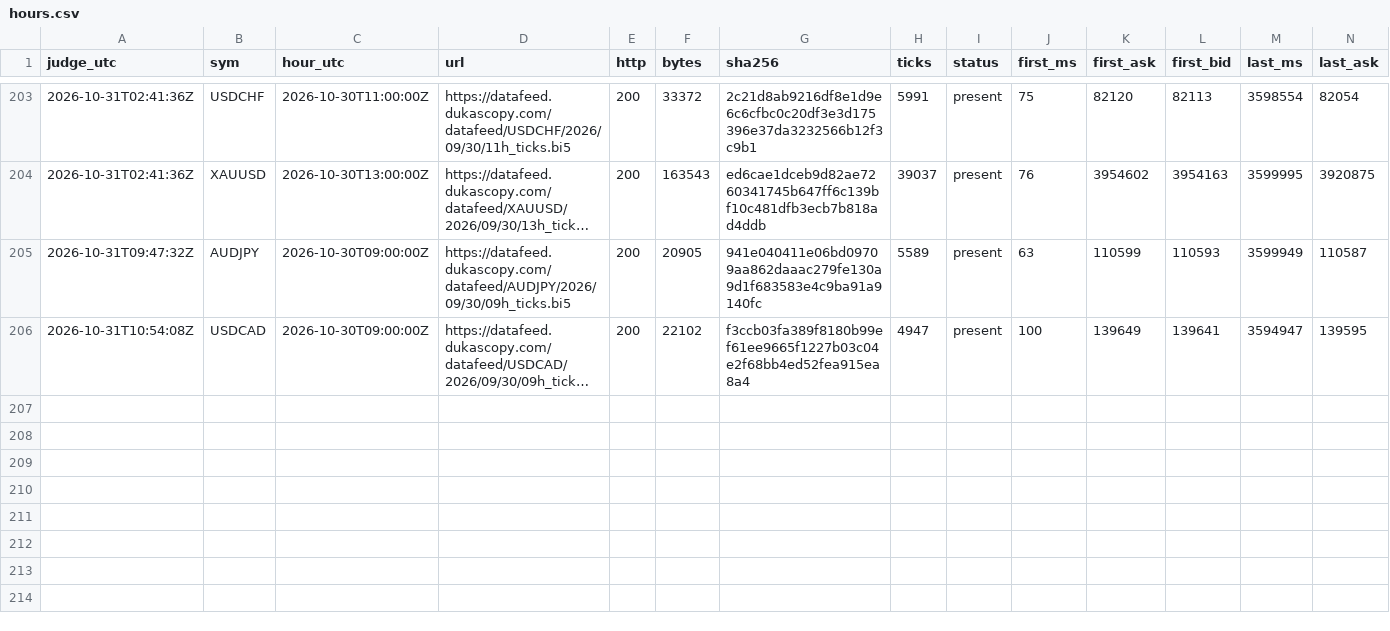
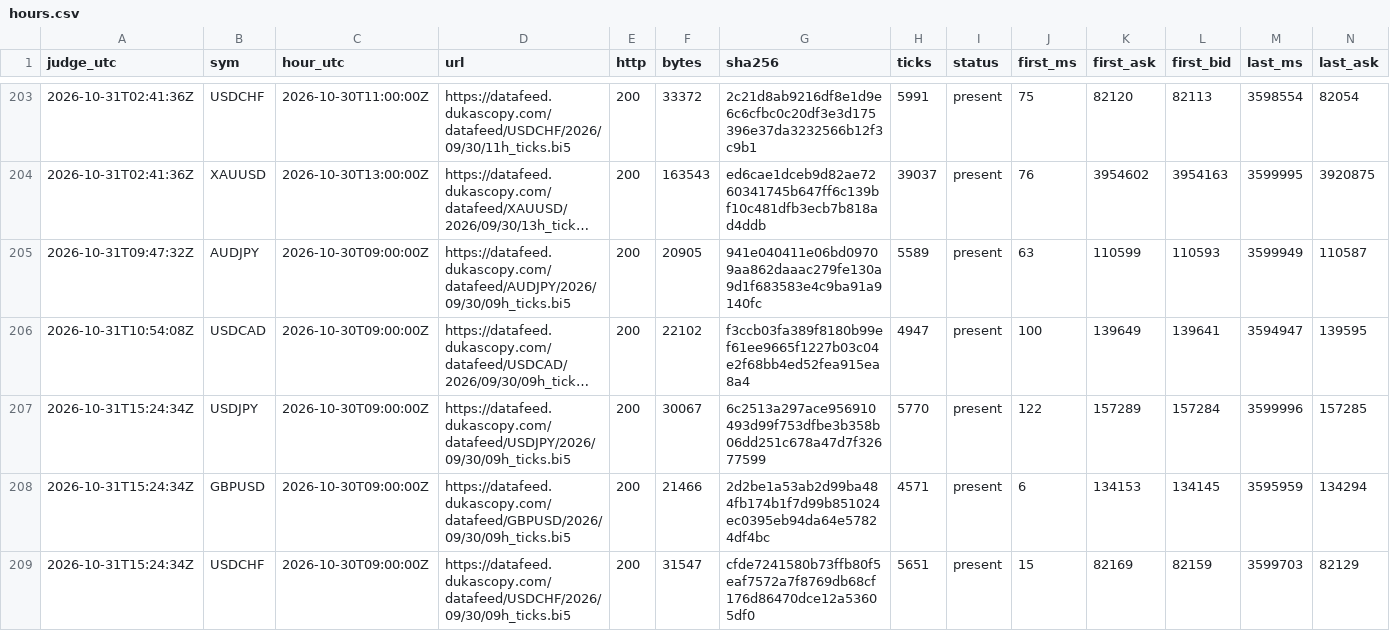
Before and after one commit to Mohamedalhaaj/gold-forward-watch, a CSV file: reports/judge_analyst/hours.csv, drawn as a sheet; only a part is shown, gaps mark what is left out; long unchanged cells end in …; rows hold the shown columns only; the diff names each change by its address in the sheet, - before the commit and + after, or states it on an @@ line.

```diff
--- a/reports/judge_analyst/hours.csv
+++ b/reports/judge_analyst/hours.csv
+row 207: 2026-10-31T15:24:34Z | USDJPY | 2026-10-30T09:00:00Z | https://datafeed.dukascopy.com/datafeed/USDJPY/2026/09/30/09h_ticks.bi5 | 200 | 30067 | 6c2513a297ace956910493d99f753dfbe3b358b06dd251c678a47d7f32677599 | 5770 | present | 122 | 157289 | 157284 | 3599996 | 157285
+row 208: 2026-10-31T15:24:34Z | GBPUSD | 2026-10-30T09:00:00Z | https://datafeed.dukascopy.com/datafeed/GBPUSD/2026/09/30/09h_ticks.bi5 | 200 | 21466 | 2d2be1a53ab2d99ba484fb174b1f7d99b851024ec0395eb94da64e57824df4bc | 4571 | present | 6 | 134153 | 134145 | 3595959 | 134294
+row 209: 2026-10-31T15:24:34Z | USDCHF | 2026-10-30T09:00:00Z | https://datafeed.dukascopy.com/datafeed/USDCHF/2026/09/30/09h_ticks.bi5 | 200 | 31547 | cfde7241580b73ffb80f5eaf7572a7f8769db68cf176d86470dce12a53605df0 | 5651 | present | 15 | 82169 | 82159 | 3599703 | 82129
```
Also changed, not shown: reports/judge_analyst/VERDICTS.csv, reports/judge_analyst/evidence.csv, 3 other files.
